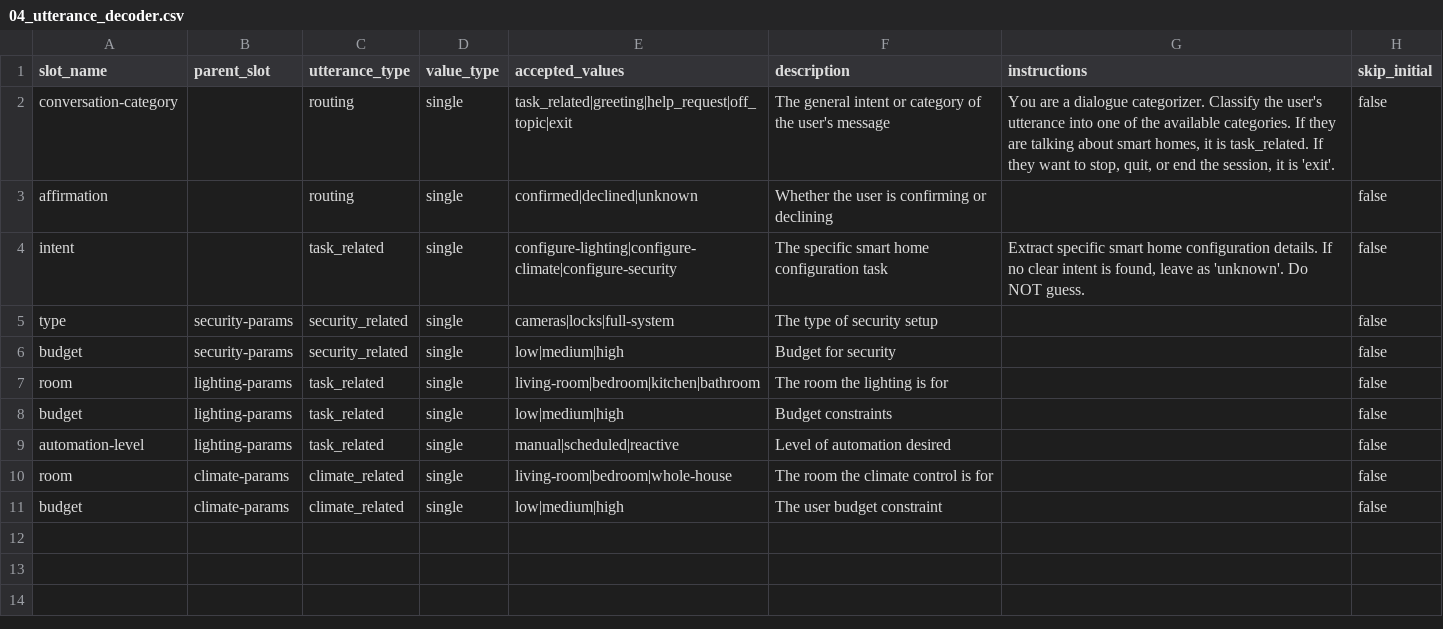
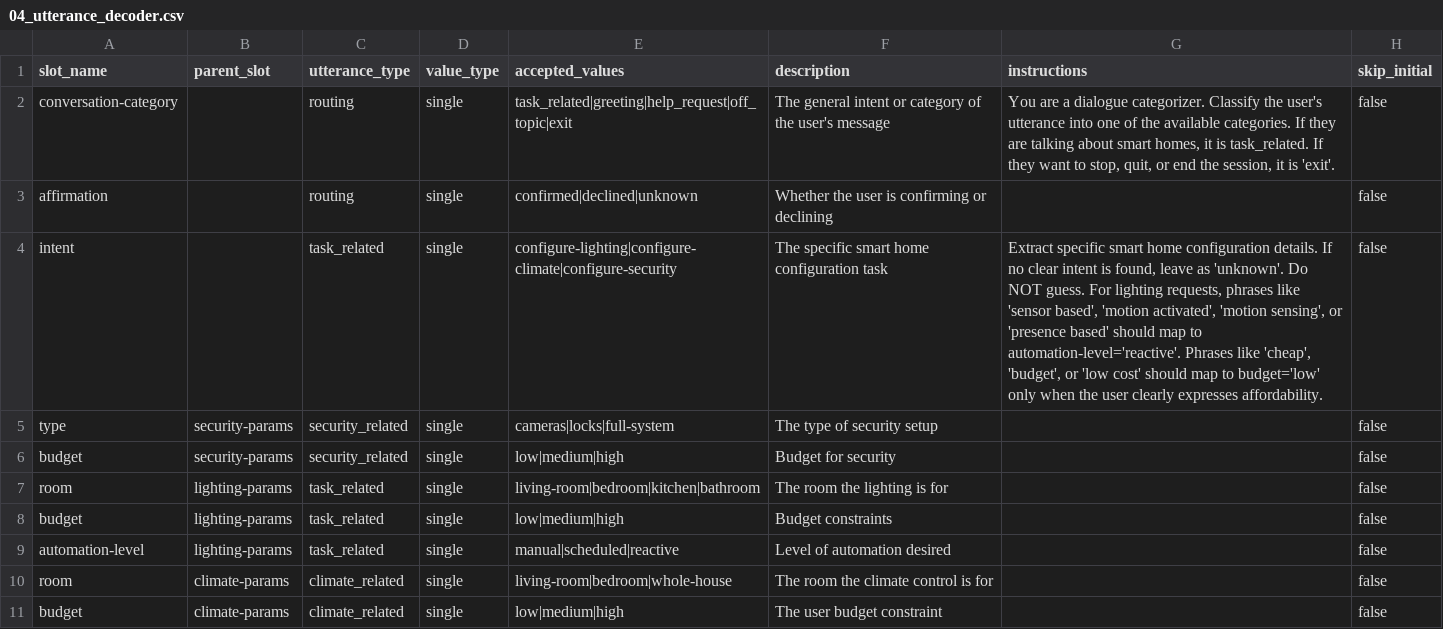
Before and after one commit to OkillA/truagent_smarthome_dspy, a CSV file: agent_config/04_utterance_decoder.csv, drawn as a sheet.

```diff
--- a/agent_config/04_utterance_decoder.csv
+++ b/agent_config/04_utterance_decoder.csv
@@ -3,3 +3,3 @@ conversation-category,,routing,single,task_related|greeting|help_request|off_top
 affirmation,,routing,single,confirmed|declined|unknown,Whether the user is confirming or declining,,false
-intent,,task_related,single,configure-lighting|configure-climate|configure-security,The specific smart home configuration task,"Extract specific smart home configuration details. If no clear intent is found, leave as 'unknown'. Do NOT guess.",false
+intent,,task_related,single,configure-lighting|configure-climate|configure-security,The specific smart home configuration task,"Extract specific smart home configuration details. If no clear intent is found, leave as 'unknown'. Do NOT guess. For lighting requests, phrases like 'sensor based', 'motion activated', 'motion sensing', or 'presence based' should map to automation-level='reactive'. Phrases like 'cheap', 'budget', or 'low cost' should map to budget='low' only when the user clearly expresses affordability.",false
 type,security-params,security_related,single,cameras|locks|full-system,The type of security setup,,false
```
Also changed, not shown: agent_config/00_agent_config.csv, agent_config/01_intent_tree.csv, 28 other files.
